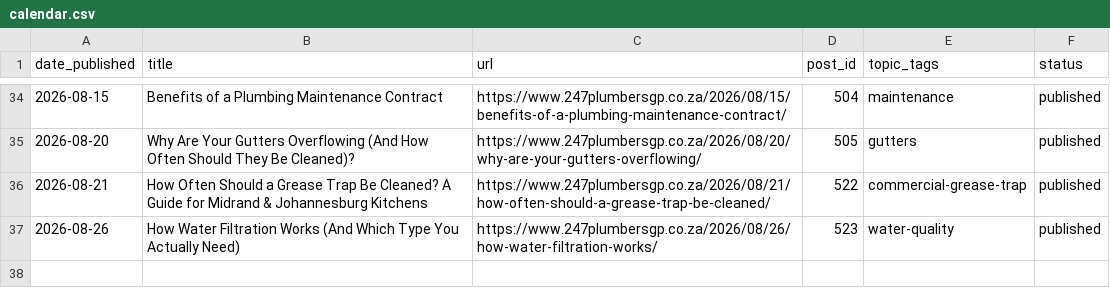
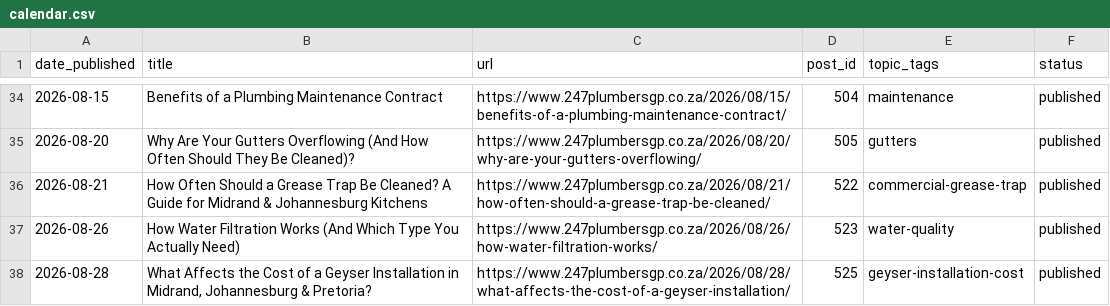
Before and after one commit to brackenplumber1-byte/online-advertising, a CSV file: .claude/content-calendar/sites/247plumbersgp/calendar.csv, drawn as a sheet; only a part is shown, gaps mark what is left out.

```diff
--- a/.claude/content-calendar/sites/247plumbersgp/calendar.csv
+++ b/.claude/content-calendar/sites/247plumbersgp/calendar.csv
@@ -37 +37,2 @@ date_published,title,url,post_id,topic_tags,status
 2026-08-26,How Water Filtration Works (And Which Type You Actually Need),https://www.247plumbersgp.co.za/2026/08/26/how-water-filtration-works/,523,water-quality,published
+2026-08-28,"What Affects the Cost of a Geyser Installation in Midrand, Johannesburg & Pretoria?",https://www.247plumbersgp.co.za/2026/08/28/what-affects-the-cost-of-a-geyser-installation/,525,geyser-installation-cost,published
```
